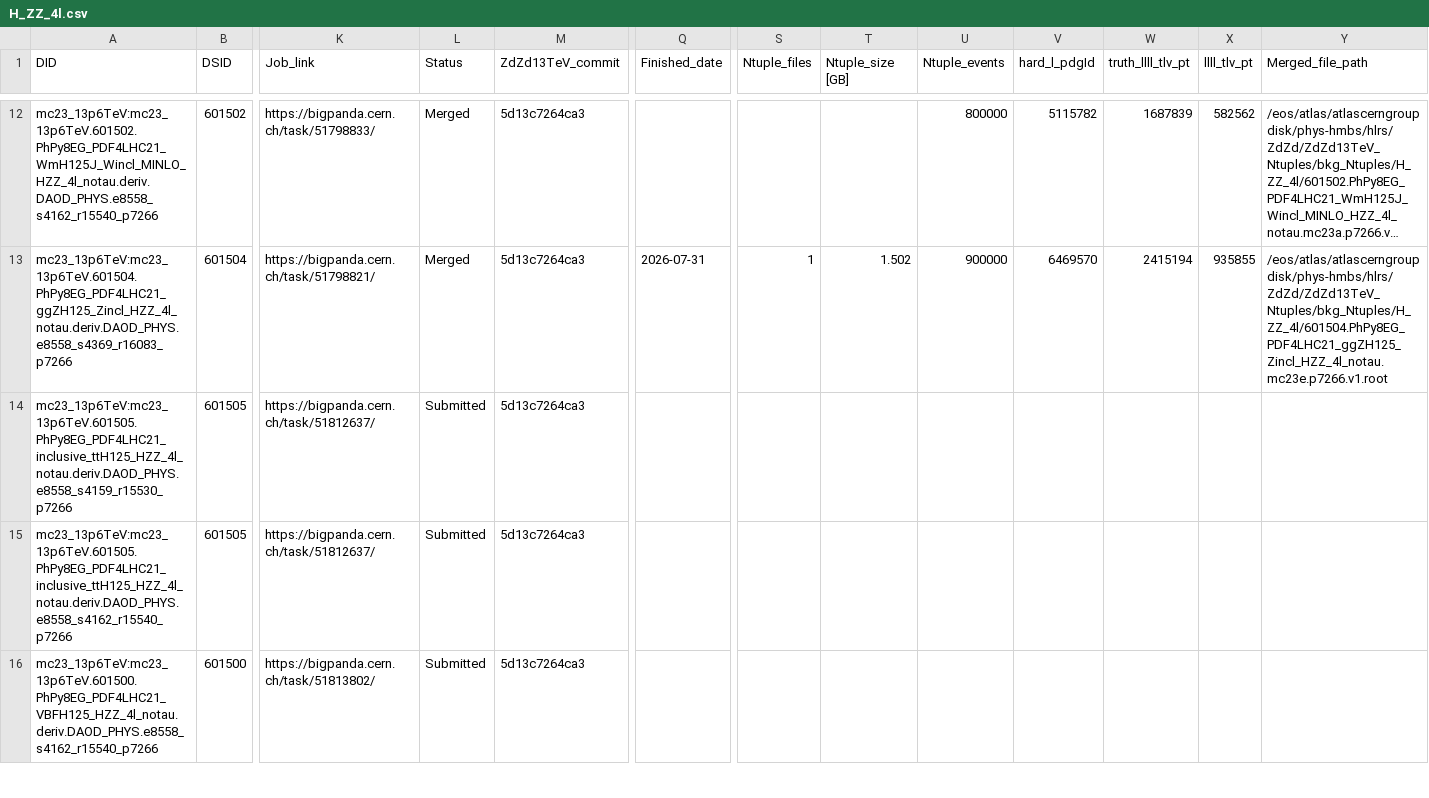
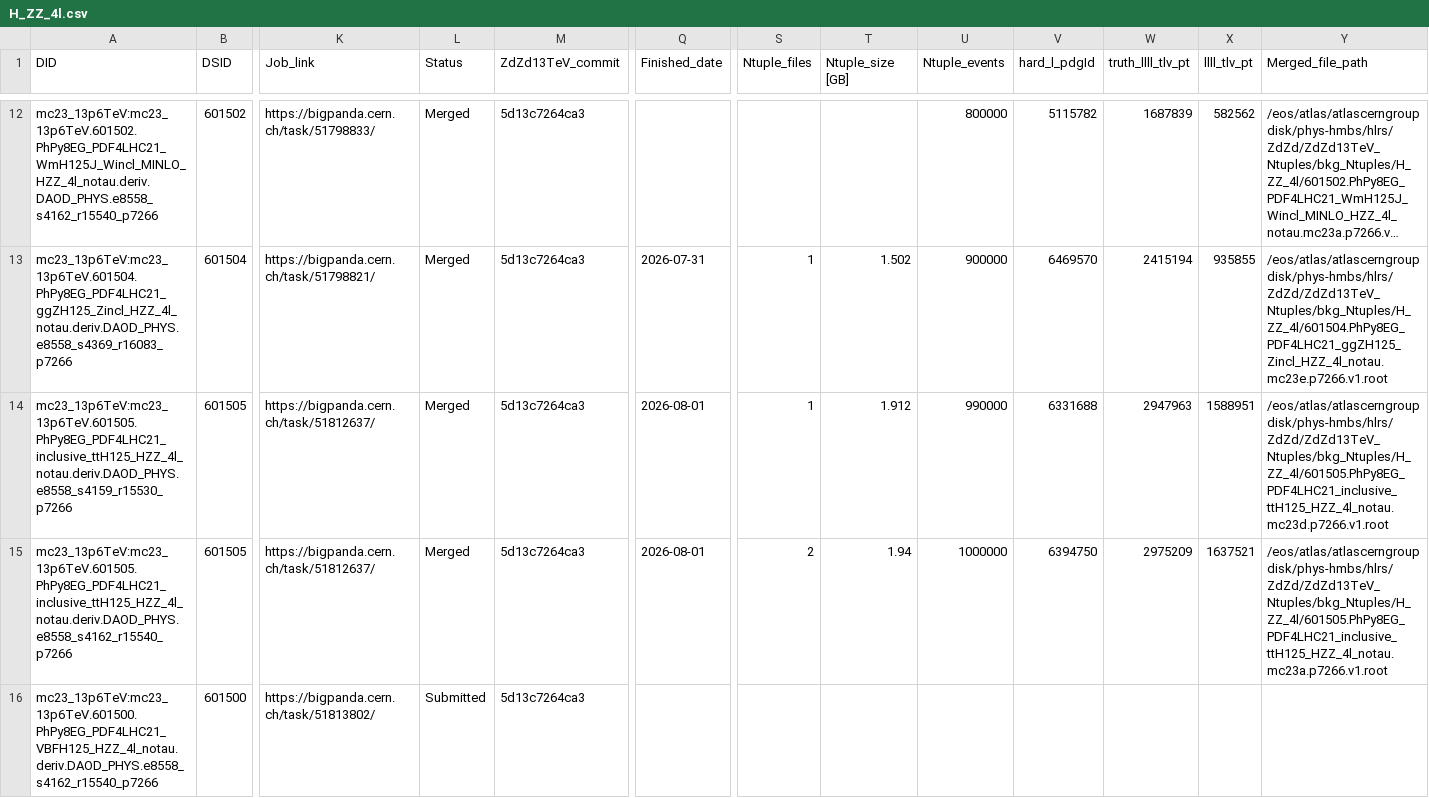
Before and after one commit to rsamconn/ZdZd_R3_production, a CSV file: data/H_ZZ_4l.csv, drawn as a sheet; only a part is shown, gaps mark what is left out; long unchanged cells end in …; the diff covers the shown part only; the diff names each change by its address in the sheet, - before the commit and + after, or states it on an @@ line.

Commit message:
Added download and merge details for DSID 601505, mc23a, d and e.

```diff
--- a/data/H_ZZ_4l.csv
+++ b/data/H_ZZ_4l.csv
-L14:L15 (Status): Submitted
+L14:L15 (Status): Merged
-Q14:Q15 (Finished_date): (empty)
+Q14:Q15 (Finished_date): 2026-08-01
-S14 (Ntuple_files): (empty)
+S14 (Ntuple_files): 1
-T14 (Ntuple_size [GB]): (empty)
+T14 (Ntuple_size [GB]): 1.912
-U14 (Ntuple_events): (empty)
+U14 (Ntuple_events): 990000
-V14 (hard_l_pdgId): (empty)
+V14 (hard_l_pdgId): 6331688
-W14 (truth_llll_tlv_pt): (empty)
+W14 (truth_llll_tlv_pt): 2947963
-X14 (llll_tlv_pt): (empty)
+X14 (llll_tlv_pt): 1588951
-Y14 (Merged_file_path): (empty)
+Y14 (Merged_file_path): /eos/atlas/atlascerngroupdisk/phys-hmbs/hlrs/ZdZd/ZdZd13TeV_Ntuples/bkg_Ntuples/H_ZZ_4l/601505.PhPy8EG_PDF4LHC21_inclusive_ttH125_HZZ_4l_notau.mc23d.p7266.v1.root
-S15 (Ntuple_files): (empty)
+S15 (Ntuple_files): 2
-T15 (Ntuple_size [GB]): (empty)
+T15 (Ntuple_size [GB]): 1.94
-U15 (Ntuple_events): (empty)
+U15 (Ntuple_events): 1000000
-V15 (hard_l_pdgId): (empty)
+V15 (hard_l_pdgId): 6394750
-W15 (truth_llll_tlv_pt): (empty)
+W15 (truth_llll_tlv_pt): 2975209
-X15 (llll_tlv_pt): (empty)
+X15 (llll_tlv_pt): 1637521
-Y15 (Merged_file_path): (empty)
+Y15 (Merged_file_path): /eos/atlas/atlascerngroupdisk/phys-hmbs/hlrs/ZdZd/ZdZd13TeV_Ntuples/bkg_Ntuples/H_ZZ_4l/601505.PhPy8EG_PDF4LHC21_inclusive_ttH125_HZZ_4l_notau.mc23a.p7266.v1.root
```
Also changed, not shown: 9 edited cells elsewhere in this file.
